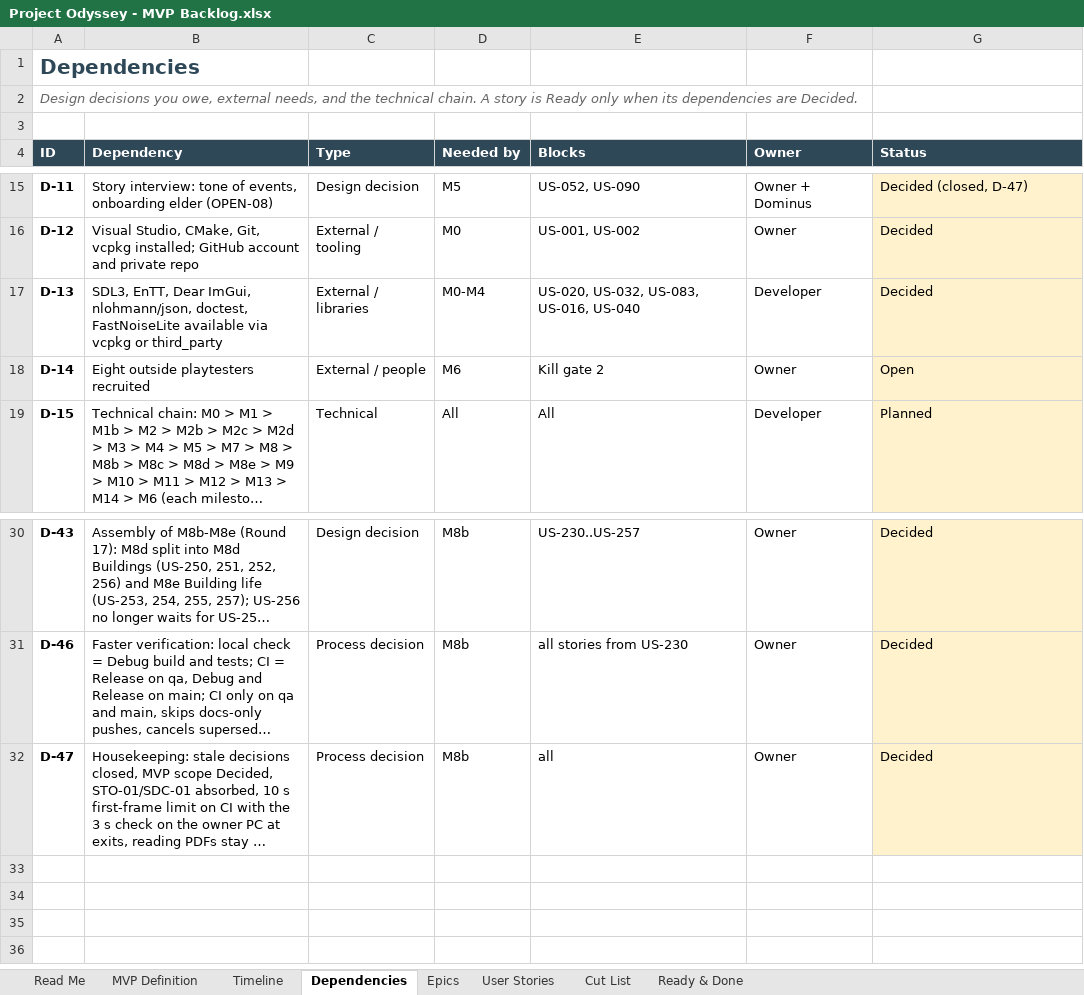
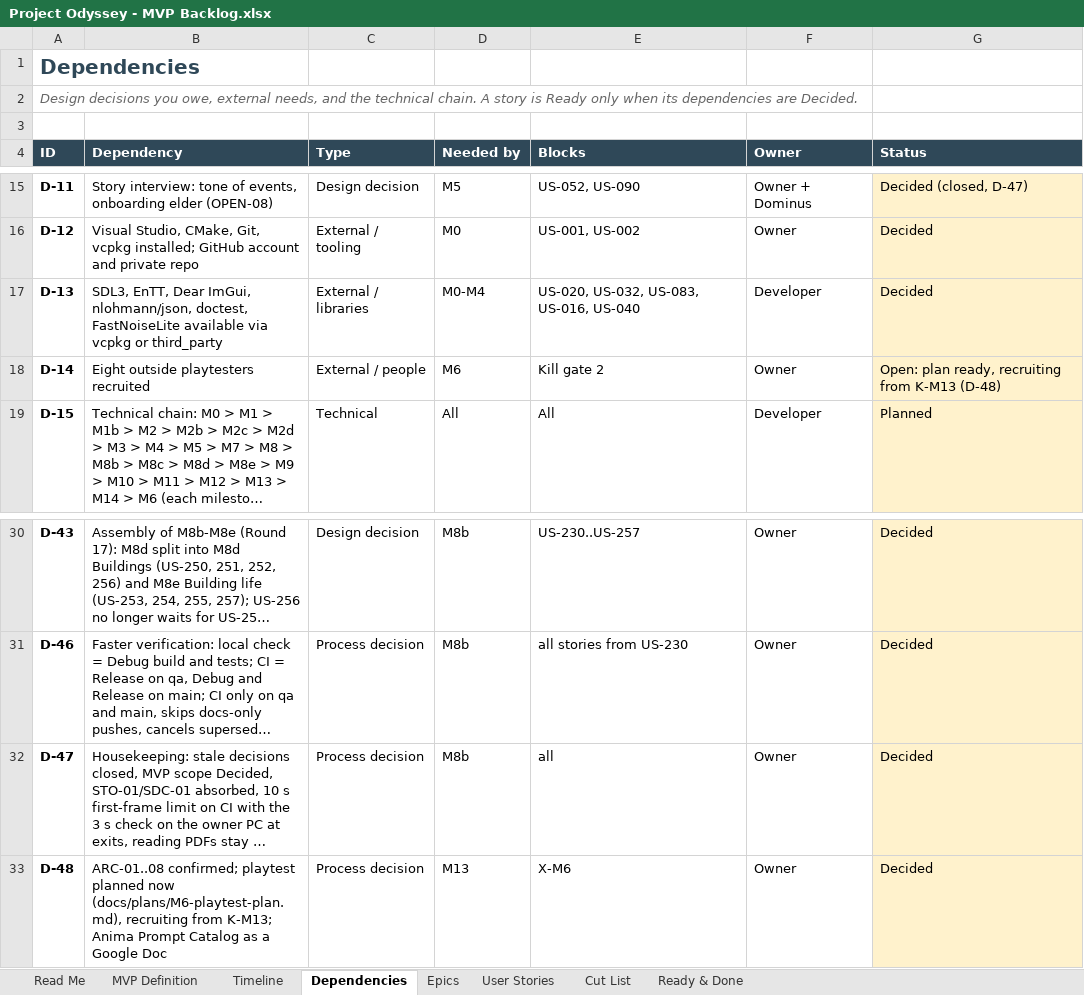
Before and after one commit to marius-stoian/Project-Odyssey, an Excel workbook: docs/project/requirements/Project Odyssey - MVP Backlog.xlsx, sheet Dependencies, drawn as a sheet; only a part is shown, gaps mark what is left out; long unchanged cells end in …; values as stored, in another font and other column widths than the file's, no borders; conditional formats not drawn; the diff names each change by its address in the sheet, - before the commit and + after, or states it on an @@ line.

Commit message:
Docs: sync workspace files from Drive (requirements v2.7, backlog)

```diff
--- a/docs/project/requirements/Project Odyssey - MVP Backlog.xlsx (sheet Dependencies)
+++ b/docs/project/requirements/Project Odyssey - MVP Backlog.xlsx (sheet Dependencies)
-G18 (Status): Open
+G18 (Status): Open: plan ready, recruiting from K-M13 (D-48)
+row 33: D-48 | ARC-01..08 confirmed; playtest planned now (docs/plans/M6-playtest-plan.md), recruiting from K-M13; Anima Prompt Catalog as a Google Doc | Process decision | M13 | X-M6 | Owner | Decided
```
Also changed, not shown: sheet Read Me, 1 other file.
